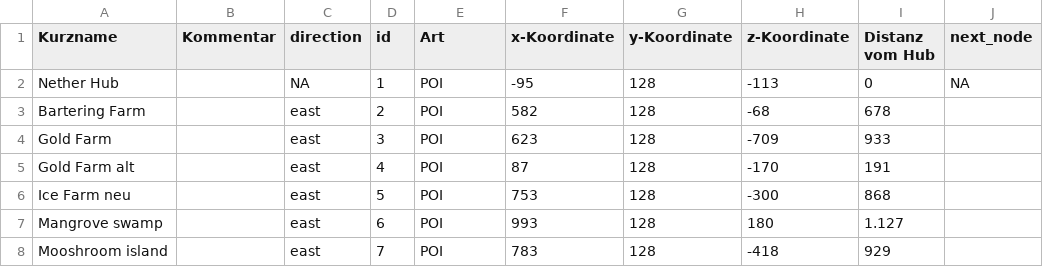
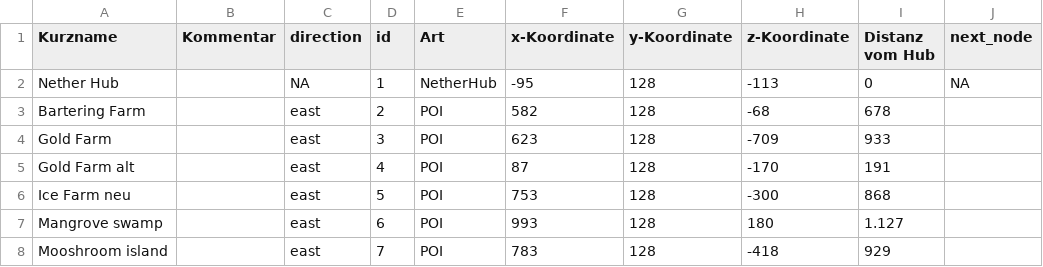
Before and after one commit to yadabinks/mc_poi, a CSV file: data.csv, drawn as a sheet; only a part is shown.

```diff
--- a/data.csv
+++ b/data.csv
@@ -1,3 +1,3 @@
 Kurzname,Kommentar,direction,id,Art,x-Koordinate,y-Koordinate,z-Koordinate,Distanz vom Hub,next_node
-Nether Hub,,NA,1,POI,-95,128,-113,0,NA
+Nether Hub,,NA,1,NetherHub,-95,128,-113,0,NA
 Bartering Farm,,east,2,POI,582,128,-68,678,
```
Also changed, not shown: 4 other files.
